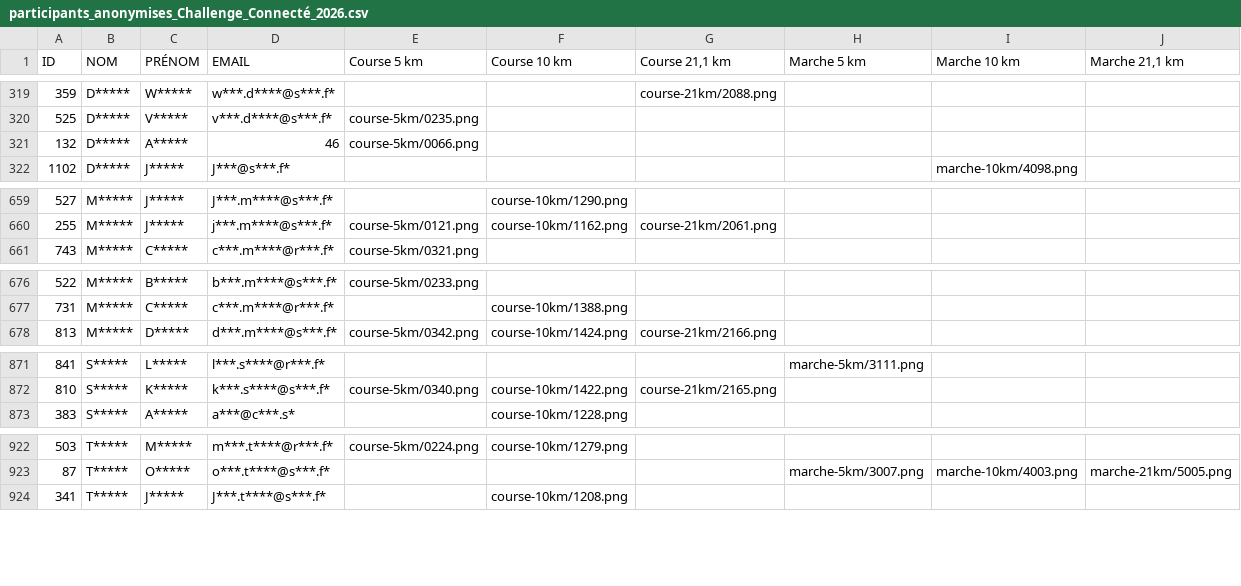
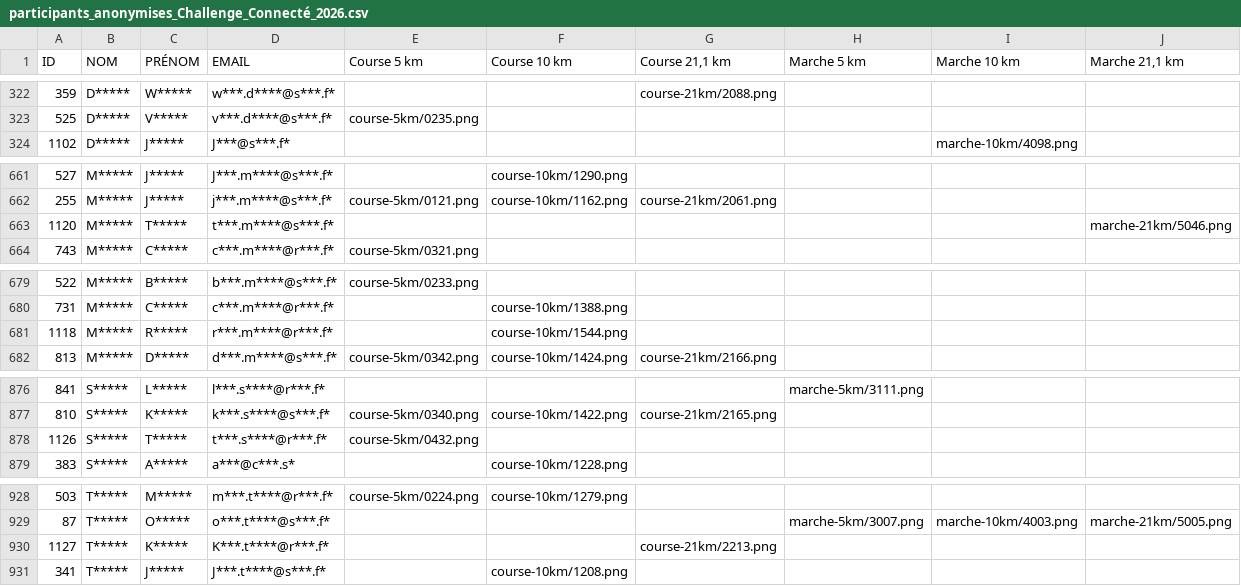
Before and after one commit to n58s29/SoRunning-inscriptions-2026, a CSV file: data/participants_anonymises_Challenge_Connecté_2026.csv, drawn as a sheet; only a part is shown, gaps mark what is left out; removed rows and columns are numbered as before the commit, all else as after; the diff covers the shown part only; the diff names each change by its address in the sheet, - before the commit and + after, or states it on an @@ line.

```diff
--- a/data/participants_anonymises_Challenge_Connecté_2026.csv
+++ b/data/participants_anonymises_Challenge_Connecté_2026.csv
-row 321: 132 | D***** | A***** | 46 | course-5km/0066.png
+row 663: 1120 | M***** | T***** | t***.m****@s***.f* |  |  |  |  |  | marche-21km/5046.png
+row 681: 1118 | M***** | R***** | r***.m****@r***.f* |  | course-10km/1544.png
+row 878: 1126 | S***** | T***** | t***.s****@r***.f* | course-5km/0432.png
+row 930: 1127 | T***** | K***** | K***.t****@r***.f* |  |  | course-21km/2213.png
```
Also changed, not shown: 5 added rows, 1 removed row and 4 edited cells elsewhere in this file, 15 other files.
